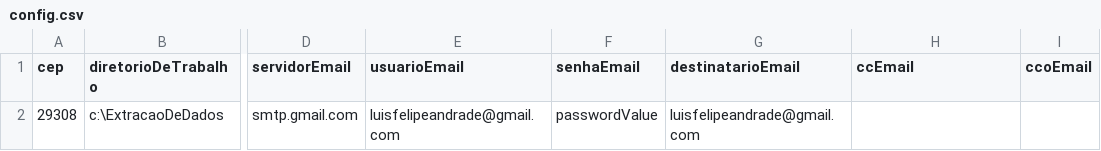
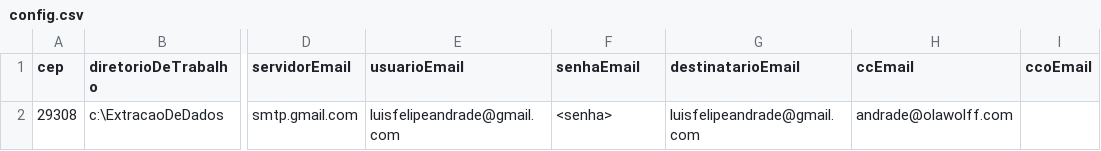
Before and after one commit to lfandrade/rpa-uipath-correios, a CSV file: config.csv, drawn as a sheet; only a part is shown, gaps mark what is left out; the diff names each change by its address in the sheet, - before the commit and + after, or states it on an @@ line.

Commit message:
Recuperacao de parametros dinamicos para envio do email

```diff
--- a/config.csv
+++ b/config.csv
-F2 (senhaEmail): passwordValue
+F2 (senhaEmail): <senha>
-H2 (ccEmail): (empty)
+H2 (ccEmail): andrade@olawolff.com
```
Also changed, not shown: 3 other files.
